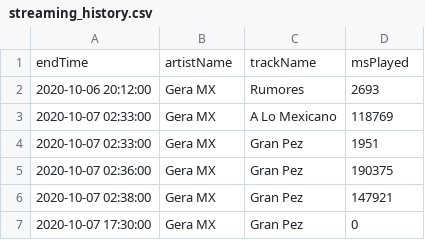
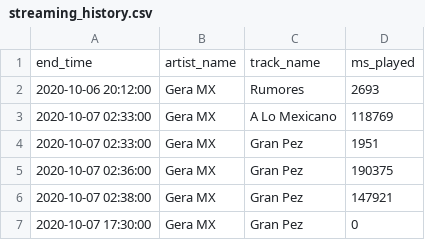
Before and after one commit to chekos/analizando-datos-spotify, a CSV file: csvs/streaming_history.csv, drawn as a sheet; only a part is shown; removed rows and columns are numbered as before the commit, all else as after; the diff names each change by its address in the sheet, - before the commit and + after, or states it on an @@ line.

```diff
--- a/csvs/streaming_history.csv
+++ b/csvs/streaming_history.csv
-row 1: endTime | artistName | trackName | msPlayed
+row 1: end_time | artist_name | track_name | ms_played
```
Also changed, not shown: csvs/search_queries.csv, 2 other files.
